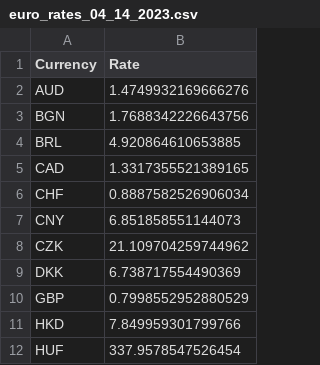
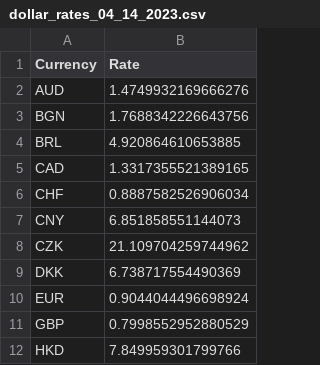
Before and after one commit to Luk-kar/DS_salaries_project, a CSV file: data/clean/_Socioeconomic data/dollar_rates_04_14_2023.csv (was data/clean/_Socioeconomic data/euro_rates_04_14_2023.csv), drawn as a sheet; only a part is shown; the shorter side is filled out with more unchanged rows.

```diff
--- a/data/clean/_Socioeconomic data/euro_rates_04_14_2023.csv
+++ b/data/clean/_Socioeconomic data/dollar_rates_04_14_2023.csv
@@ -9,2 +9,3 @@ CZK,21.109704259744962
 DKK,6.738717554490369
+EUR,0.9044044496698924
 GBP,0.7998552952880529
```
Also changed, not shown: 4 other files.
